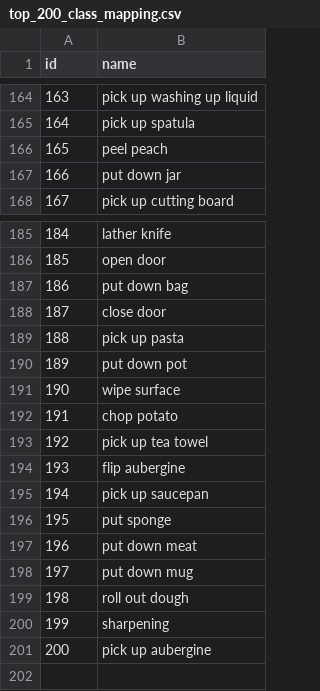
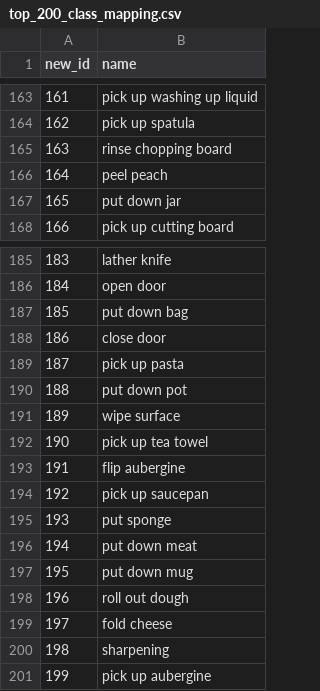
Before and after one commit to Buobm/VideoX, a CSV file: X-CLIP/epic_kitchen_100/top_200_classes/top_200_class_mapping.csv, drawn as a sheet; only a part is shown, gaps mark what is left out; removed rows and columns are numbered as before the commit, all else as after; the diff covers the shown part only; the diff names each change by its address in the sheet, - before the commit and + after, or states it on an @@ line.

```diff
--- a/X-CLIP/epic_kitchen_100/top_200_classes/top_200_class_mapping.csv
+++ b/X-CLIP/epic_kitchen_100/top_200_classes/top_200_class_mapping.csv
@@ column A (new_id) renumbered from row 1 down @@
+row 165: 163 | rinse chopping board
-row 192: 191 | chop potato
+row 199: 197 | fold cheese
```
Also changed, not shown: 3 added rows and 4 removed rows elsewhere in this file, 15 other files.
